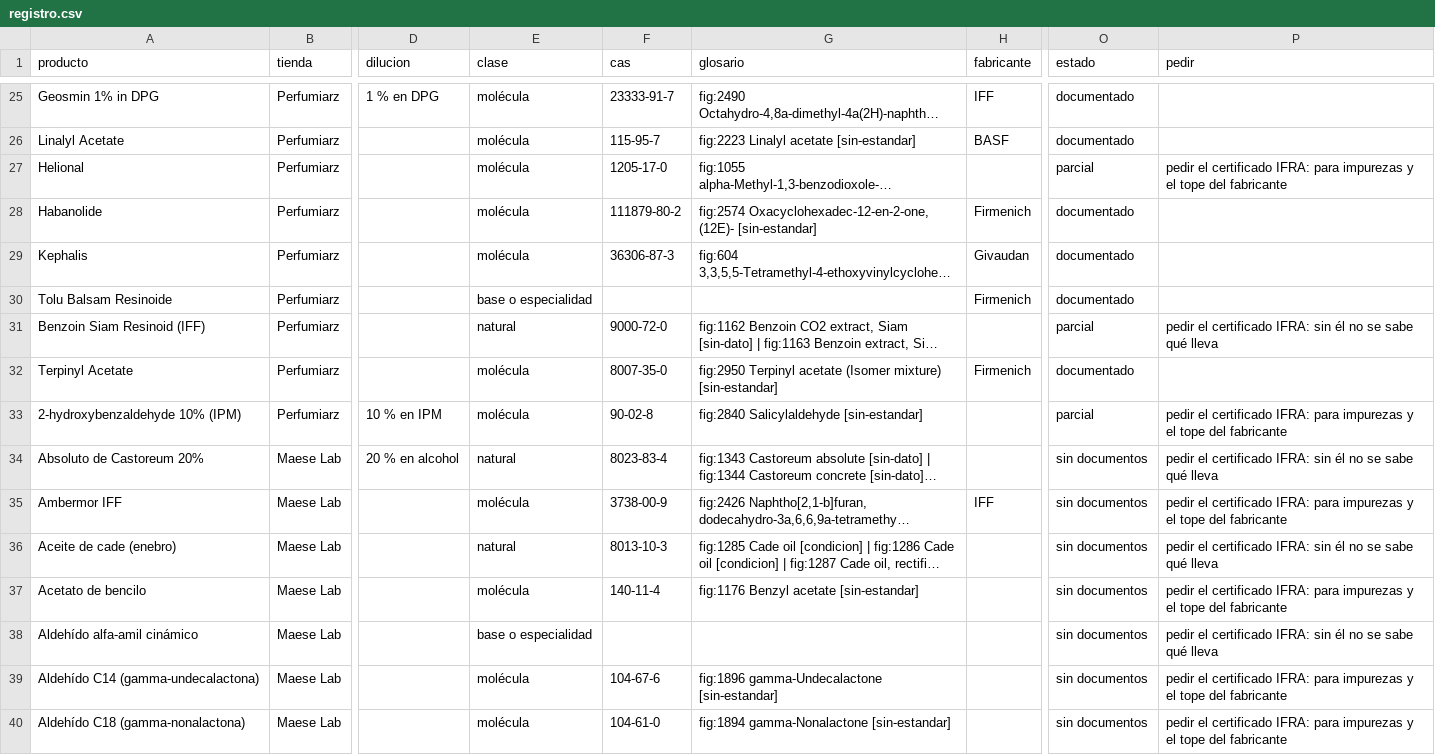
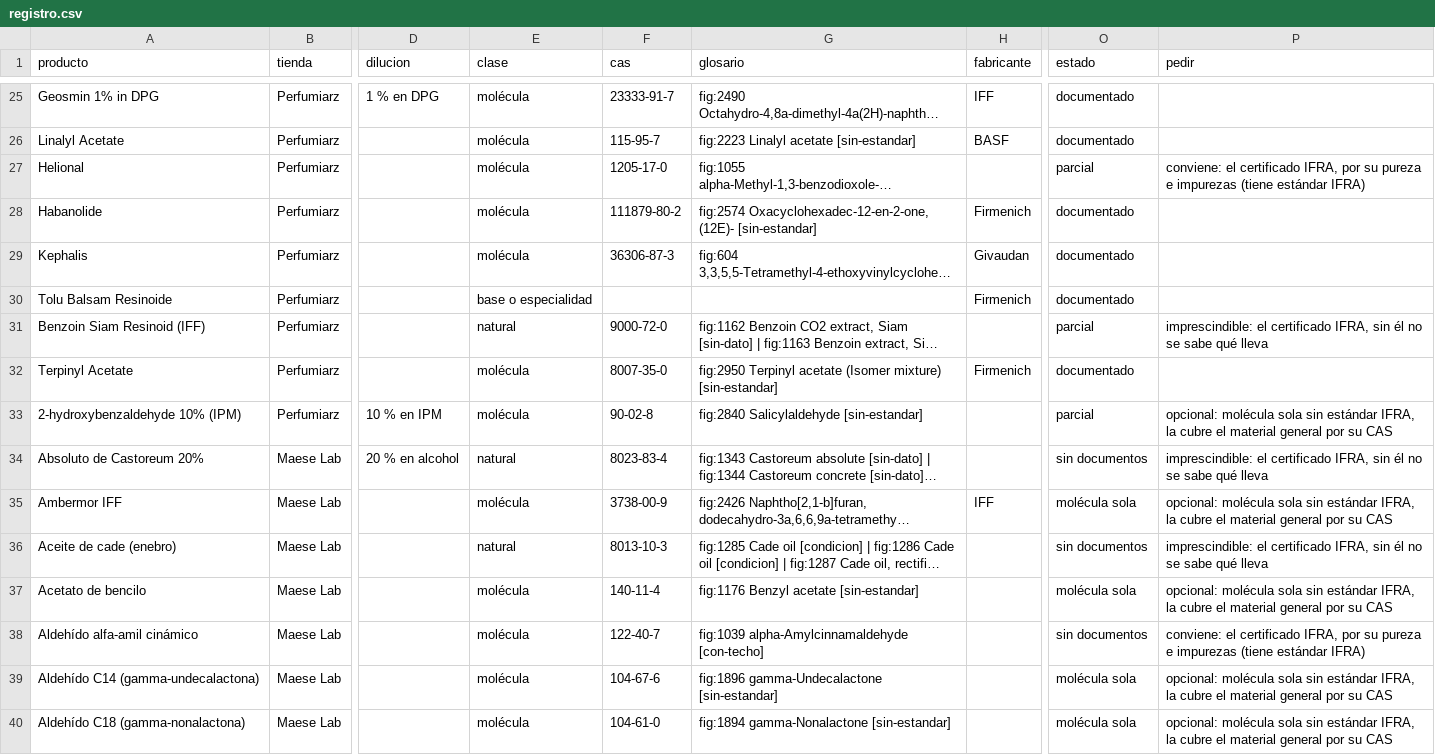
Before and after one commit to smortenax/perfumeria-app, a CSV file: docs/proveedores/registro.csv, drawn as a sheet; only a part is shown, gaps mark what is left out; long unchanged cells end in …; the diff covers the shown part only; the diff names each change by its address in the sheet, - before the commit and + after, or states it on an @@ line.

```diff
--- a/docs/proveedores/registro.csv
+++ b/docs/proveedores/registro.csv
-P27 (pedir): pedir el certificado IFRA: para impurezas y el tope del fabricante
+P27 (pedir): conviene: el certificado IFRA, por su pureza e impurezas (tiene estándar IFRA)
-P31 (pedir): pedir el certificado IFRA: sin él…
+P31 (pedir): imprescindible: el certificado IFRA, sin él…
-P33 (pedir): pedir el certificado IFRA: para impurezas y el tope del fabricante
+P33 (pedir): opcional: molécula sola sin estándar IFRA, la cubre el material general por su CAS
-P34 (pedir): pedir el certificado IFRA: sin él…
+P34 (pedir): imprescindible: el certificado IFRA, sin él…
-O35 (estado): sin documentos
+O35 (estado): molécula sola
-P35 (pedir): pedir el certificado IFRA: para impurezas y el tope del fabricante
+P35 (pedir): opcional: molécula sola sin estándar IFRA, la cubre el material general por su CAS
-P36 (pedir): pedir el certificado IFRA: sin él…
+P36 (pedir): imprescindible: el certificado IFRA, sin él…
-O37 (estado): sin documentos
+O37 (estado): molécula sola
-P37 (pedir): pedir el certificado IFRA: para impurezas y el tope del fabricante
+P37 (pedir): opcional: molécula sola sin estándar IFRA, la cubre el material general por su CAS
-E38 (clase): base o especialidad
+E38 (clase): molécula
-F38 (cas): (empty)
+F38 (cas): 122-40-7
-G38 (glosario): (empty)
+G38 (glosario): fig:1039 alpha-Amylcinnamaldehyde [con-techo]
-P38 (pedir): pedir el certificado IFRA: sin él no se sabe qué lleva
+P38 (pedir): conviene: el certificado IFRA, por su pureza e impurezas (tiene estándar IFRA)
-O39:O40 (estado): sin documentos
+O39:O40 (estado): molécula sola
-P39:P40 (pedir): pedir el certificado IFRA: para impurezas y el tope del fabricante
+P39:P40 (pedir): opcional: molécula sola sin estándar IFRA, la cubre el material general por su CAS
```
Also changed, not shown: 73 edited cells elsewhere in this file, docs/proveedores/mis-productos.csv, 5 other files.
